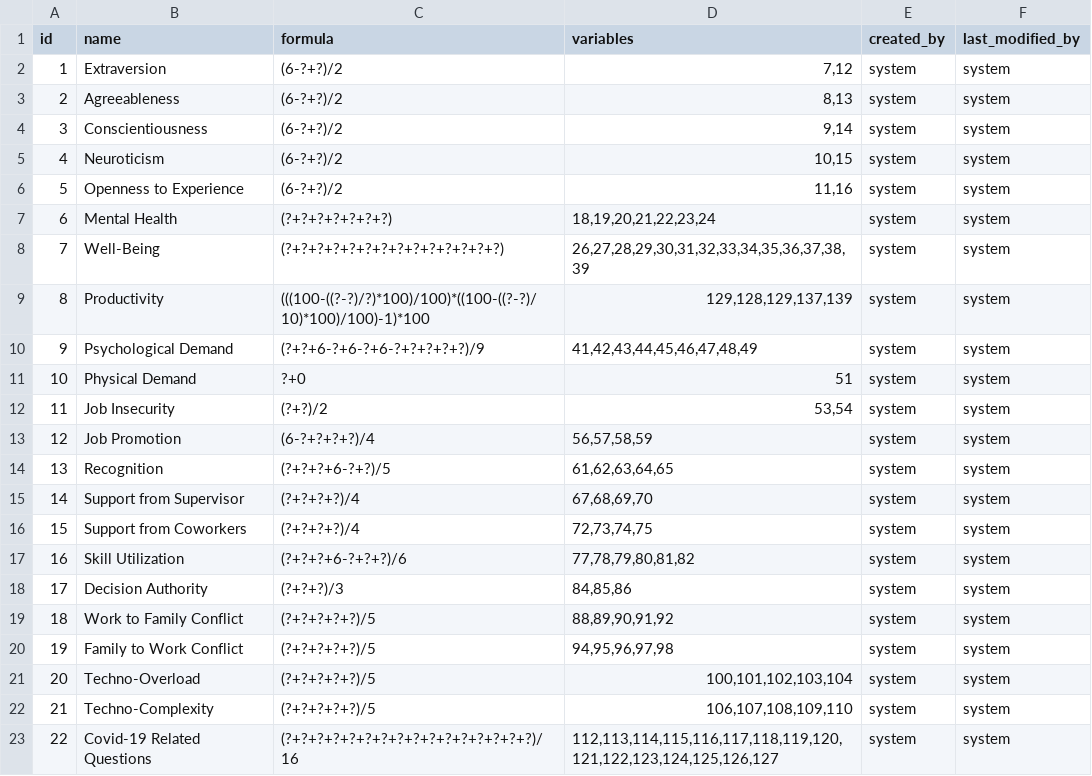
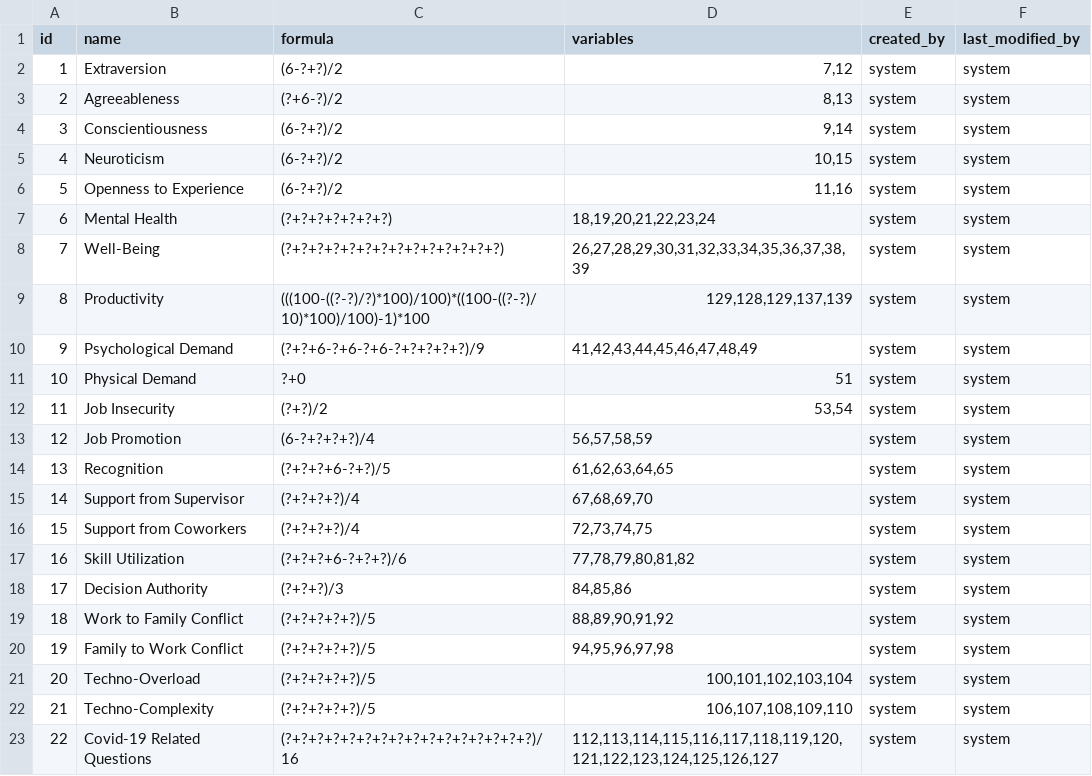
Before and after one commit to yetsen/mental-health-app, a CSV file: src/main/resources/config/liquibase/data/formula.csv, drawn as a sheet.

```diff
--- a/src/main/resources/config/liquibase/data/formula.csv
+++ b/src/main/resources/config/liquibase/data/formula.csv
@@ -2,3 +2,3 @@ id;name;formula;variables;created_by;last_modified_by
 1;Extraversion;(6-?+?)/2;7,12;system;system
-2;Agreeableness;(6-?+?)/2;8,13;system;system
+2;Agreeableness;(?+6-?)/2;8,13;system;system
 3;Conscientiousness;(6-?+?)/2;9,14;system;system
```
Also changed, not shown: src/main/resources/config/liquibase/data/question.csv.
